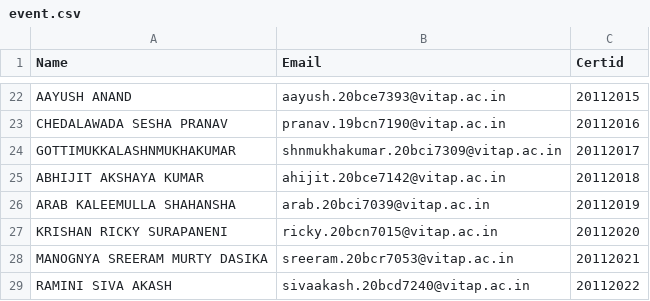
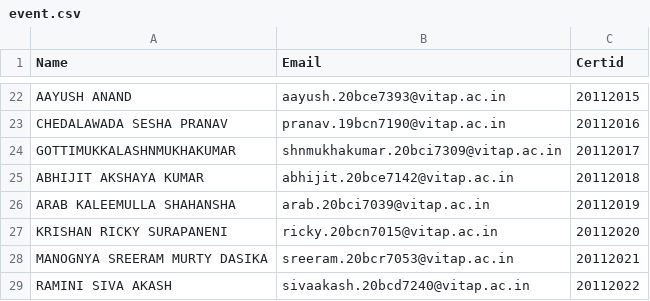
Before and after one commit to 18mis7023/Certificated-Download, a CSV file: event.csv, drawn as a sheet; only a part is shown, gaps mark what is left out.

Commit message:
Update event.csv

```diff
--- a/event.csv
+++ b/event.csv
@@ -24,3 +24,3 @@ CHEDALAWADA SESHA PRANAV,pranav.19bcn7190@vitap.ac.in,20112016
 GOTTIMUKKALASHNMUKHAKUMAR,shnmukhakumar.20bci7309@vitap.ac.in,20112017
-ABHIJIT AKSHAYA KUMAR,ahijit.20bce7142@vitap.ac.in,20112018
+ABHIJIT AKSHAYA KUMAR,abhijit.20bce7142@vitap.ac.in,20112018
 ARAB KALEEMULLA SHAHANSHA,arab.20bci7039@vitap.ac.in,20112019
```
